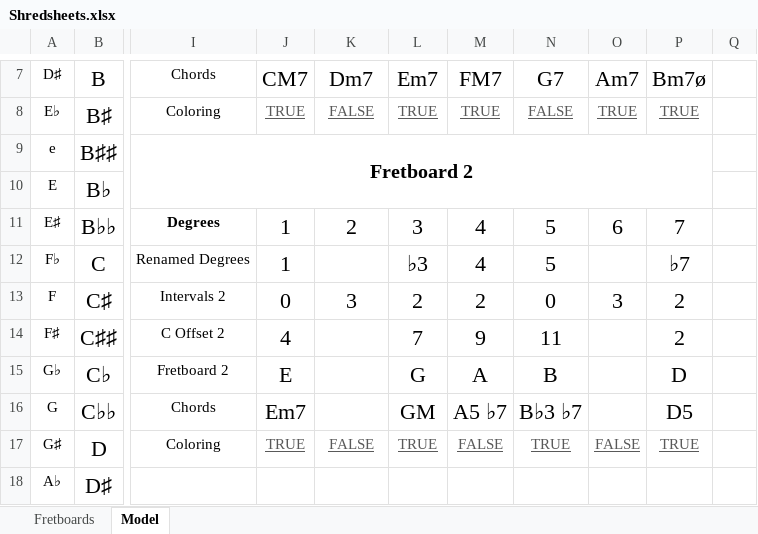
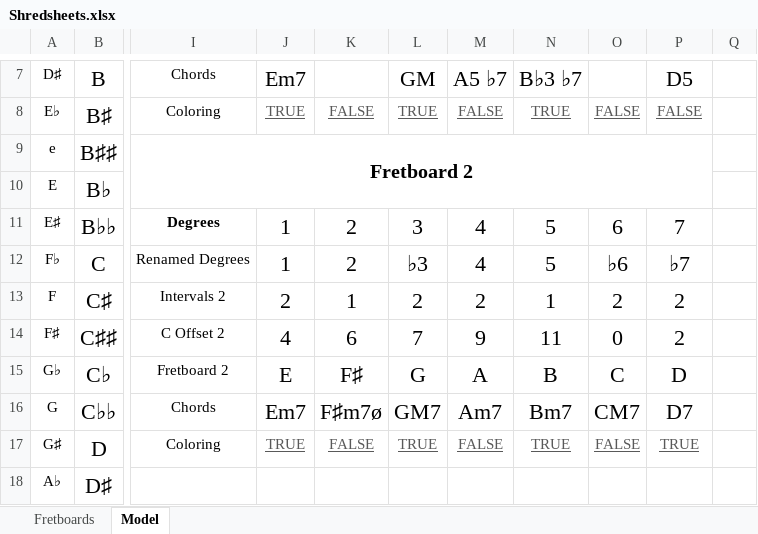
Before and after one commit to Adam-Carstensen/Shredsheets, an Excel workbook: Shredsheets.xlsx, sheet Model, drawn as a sheet; only a part is shown, gaps mark what is left out; values as stored, in another font and other column widths than the file's, no borders; conditional formats not drawn; the diff covers the shown part only; the diff names each change by its address in the sheet, - before the commit and + after, or states it on an @@ line.

```diff
--- a/Shredsheets.xlsx (sheet Model)
+++ b/Shredsheets.xlsx (sheet Model)
-J7: CM7
+J7: Em7
-K7: Dm7
+K7: (empty)
-L7: Em7
+L7: GM
-M7: FM7
+M7: A5 ♭7
-N7: G7
+N7: B♭3 ♭7
-O7: Am7
+O7: (empty)
-P7: Bm7ø
+P7: D5
-M8: TRUE
+M8: FALSE
-N8: FALSE
+N8: TRUE
-O8: TRUE
+O8: FALSE
-P8: TRUE
+P8: FALSE
-K12: (empty)
+K12: 2
-O12: (empty)
+O12: ♭6
-J13: 0
+J13: 2
-K13: 3
+K13: 1
-N13: 0
+N13: 1
-O13: 3
+O13: 2
-K14: (empty)
+K14: 6
-O14: (empty)
+O14: 0
-K15: (empty)
+K15: F♯
-O15: (empty)
+O15: C
-K16: (empty)
+K16: F♯m7ø
-L16: GM
+L16: GM7
-M16: A5 ♭7
+M16: Am7
-N16: B♭3 ♭7
+N16: Bm7
-O16: (empty)
+O16: CM7
-P16: D5
+P16: D7
```
Also changed, not shown: 33 edited cells elsewhere in this sheet, sheet Fretboards, formulas that keep their value, hidden cells, 1 other file.
